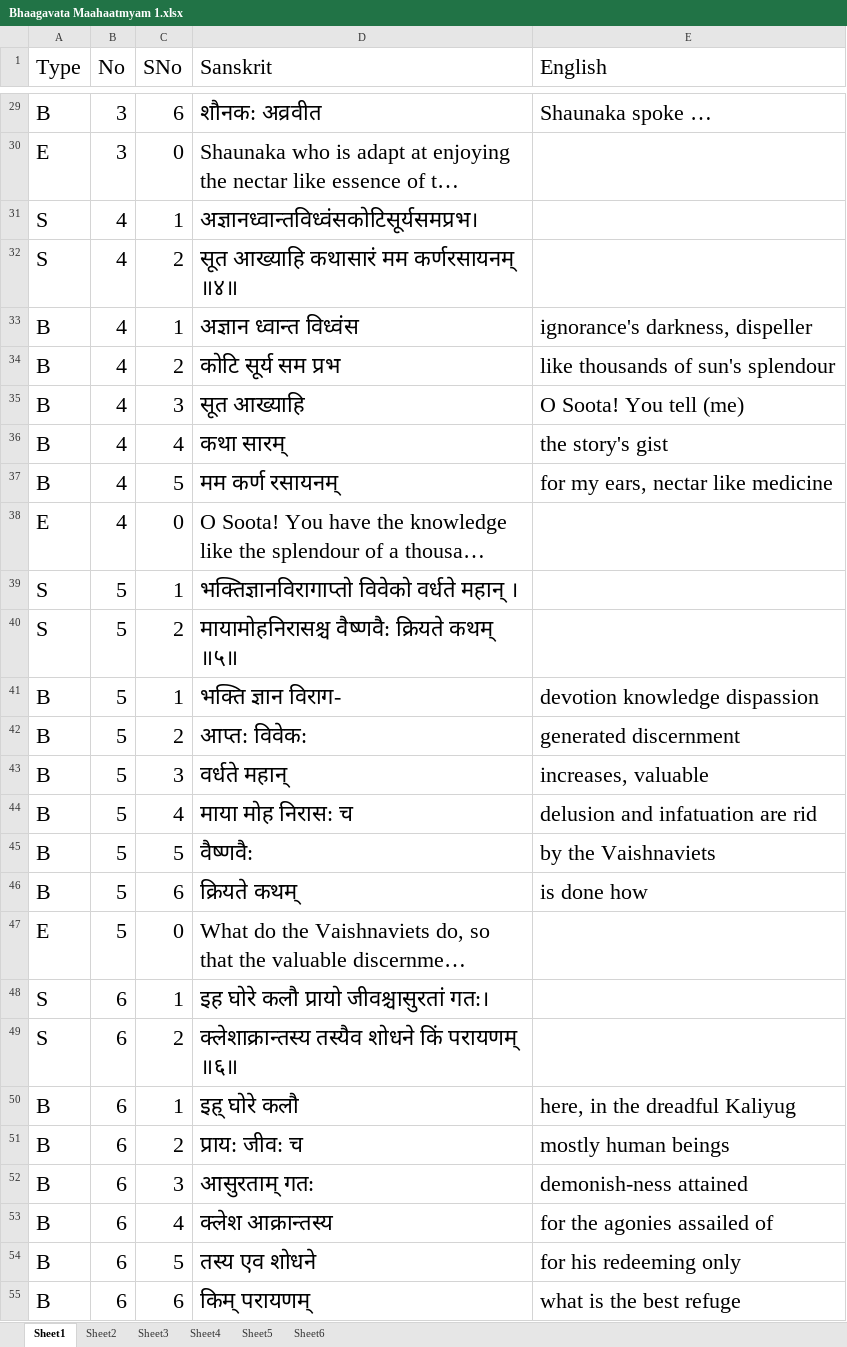
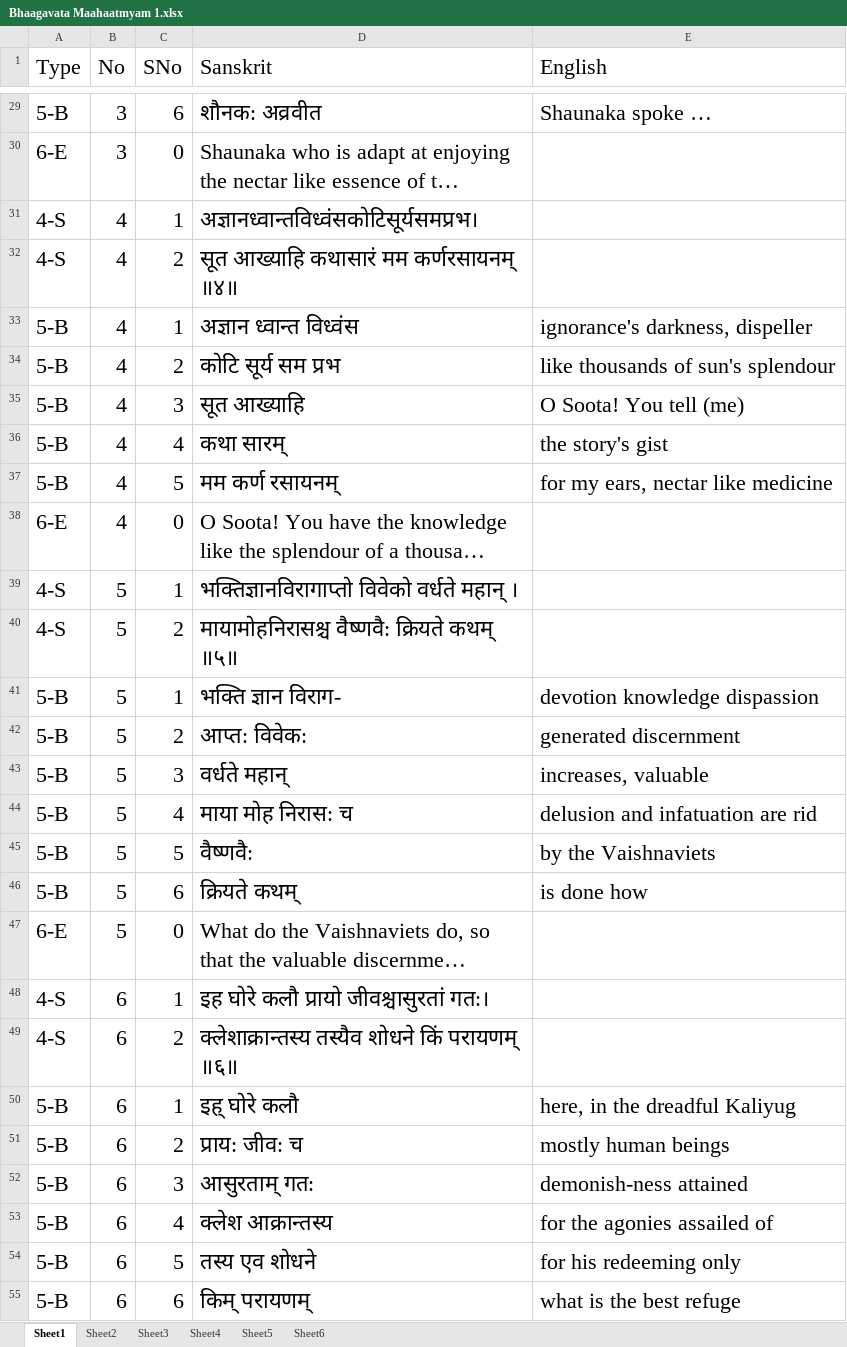
Before and after one commit to vanimurarka/asha-bhaagvatam, an Excel workbook: content/Bhaagavata Maahaatmyam 1.xlsx, sheet Sheet1, drawn as a sheet; only a part is shown, gaps mark what is left out; long unchanged cells end in …; values as stored, in another font and other column widths than the file's, no borders; the diff covers the shown part only; the diff names each change by its address in the sheet, - before the commit and + after, or states it on an @@ line.

```diff
--- a/content/Bhaagavata Maahaatmyam 1.xlsx (sheet Sheet1)
+++ b/content/Bhaagavata Maahaatmyam 1.xlsx (sheet Sheet1)
-A29 (Type): B
+A29 (Type): 5-B
-A30 (Type): E
+A30 (Type): 6-E
-A31:A32 (Type): S
+A31:A32 (Type): 4-S
-A33:A37 (Type): B
+A33:A37 (Type): 5-B
-A38 (Type): E
+A38 (Type): 6-E
-A39:A40 (Type): S
+A39:A40 (Type): 4-S
-A41:A46 (Type): B
+A41:A46 (Type): 5-B
-A47 (Type): E
+A47 (Type): 6-E
-A48:A49 (Type): S
+A48:A49 (Type): 4-S
-A50:A55 (Type): B
+A50:A55 (Type): 5-B
```
Also changed, not shown: 596 edited cells elsewhere in this sheet, sheet Sheet2.
